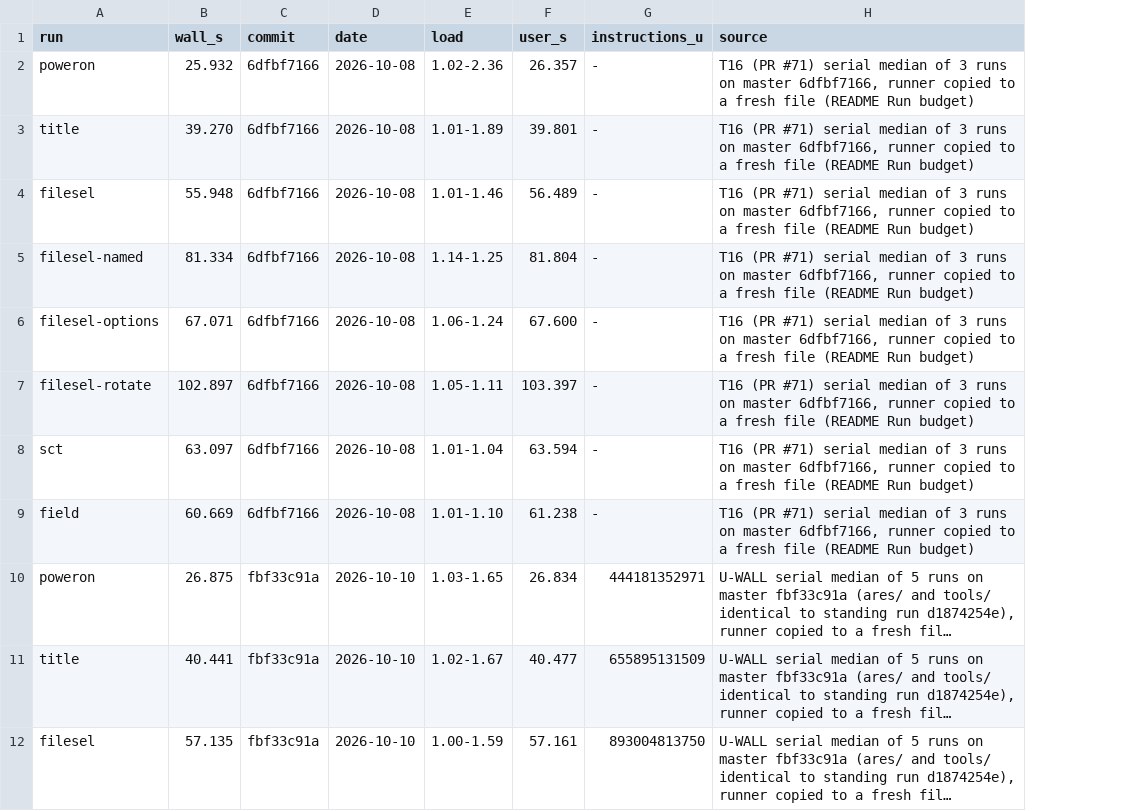
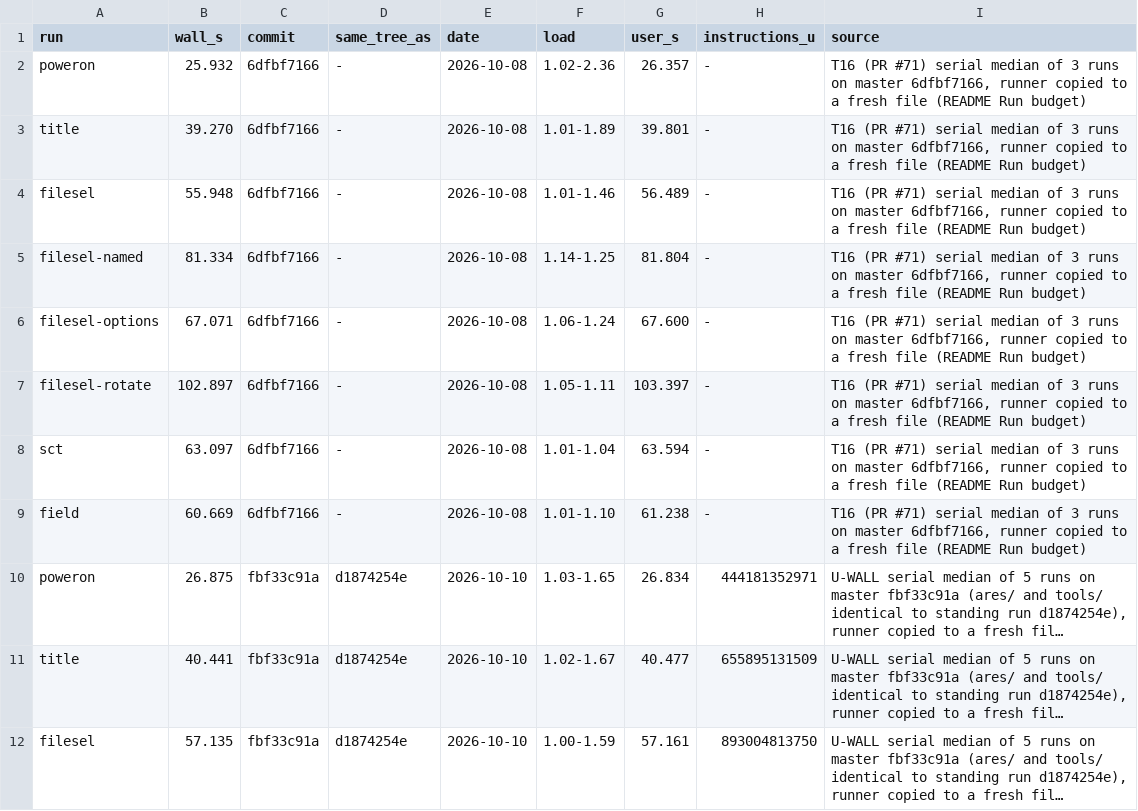
Before and after one commit to wScottSh/ares, a TSV file: tools/n64-timing/mmbench/wall-budget.tsv, drawn as a sheet; only a part is shown; long unchanged cells end in …; the diff names each change by its address in the sheet, - before the commit and + after, or states it on an @@ line.

```diff
--- a/tools/n64-timing/mmbench/wall-budget.tsv
+++ b/tools/n64-timing/mmbench/wall-budget.tsv
+column D (same_tree_as), rows 2-12: - | - | - | - | - | - | - | - | d1874254e | d1874254e | d1874254e
```
Also changed, not shown: 2 other files.
